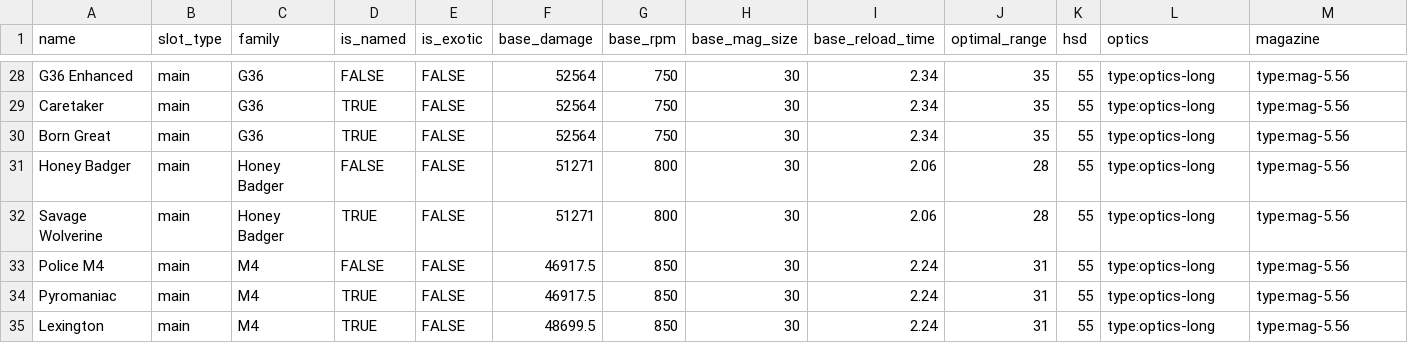
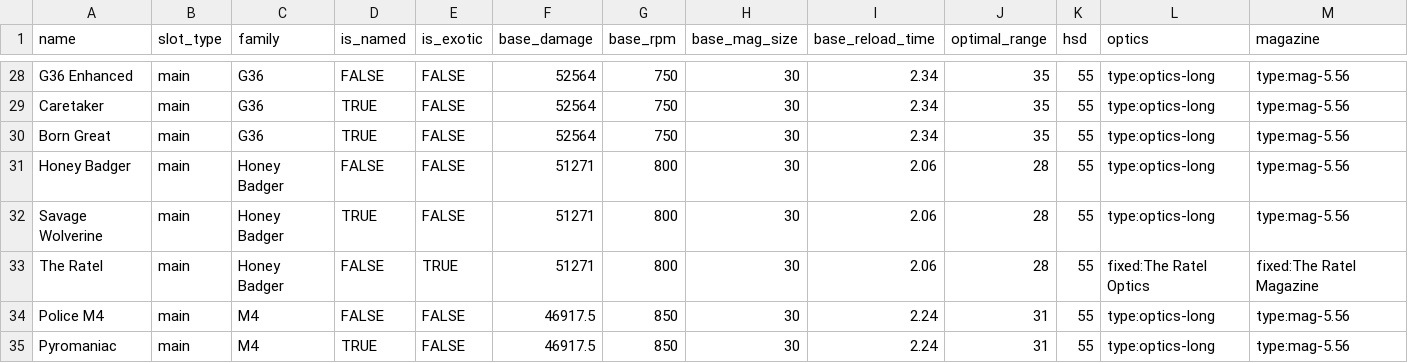
Before and after one commit to FEDERALTURK/td2-loot-advisor, a CSV file: meta/sources/div2hub/weapons/assault_rifles.csv, drawn as a sheet; only a part is shown, gaps mark what is left out; the shorter side is filled out with more unchanged rows; rows hold the shown columns only; the diff names each change by its address in the sheet, - before the commit and + after, or states it on an @@ line.

```diff
--- a/meta/sources/div2hub/weapons/assault_rifles.csv
+++ b/meta/sources/div2hub/weapons/assault_rifles.csv
+row 33: The Ratel | main | Honey Badger | FALSE | TRUE | 51271 | 800 | 30 | 2.06 | 28 | 55 | fixed:The Ratel Optics | fixed:The Ratel Magazine
```
Also changed, not shown: meta/sources/div2hub/gear/gear_talents.csv, meta/sources/div2hub/gear/gloves.csv, 38 other files.
